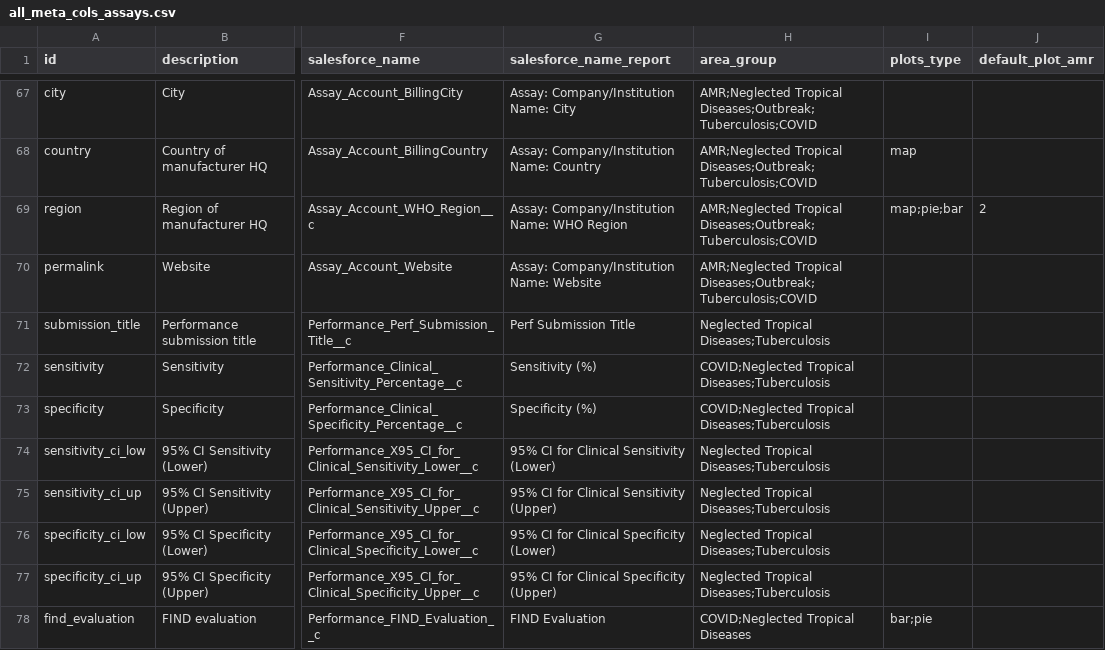
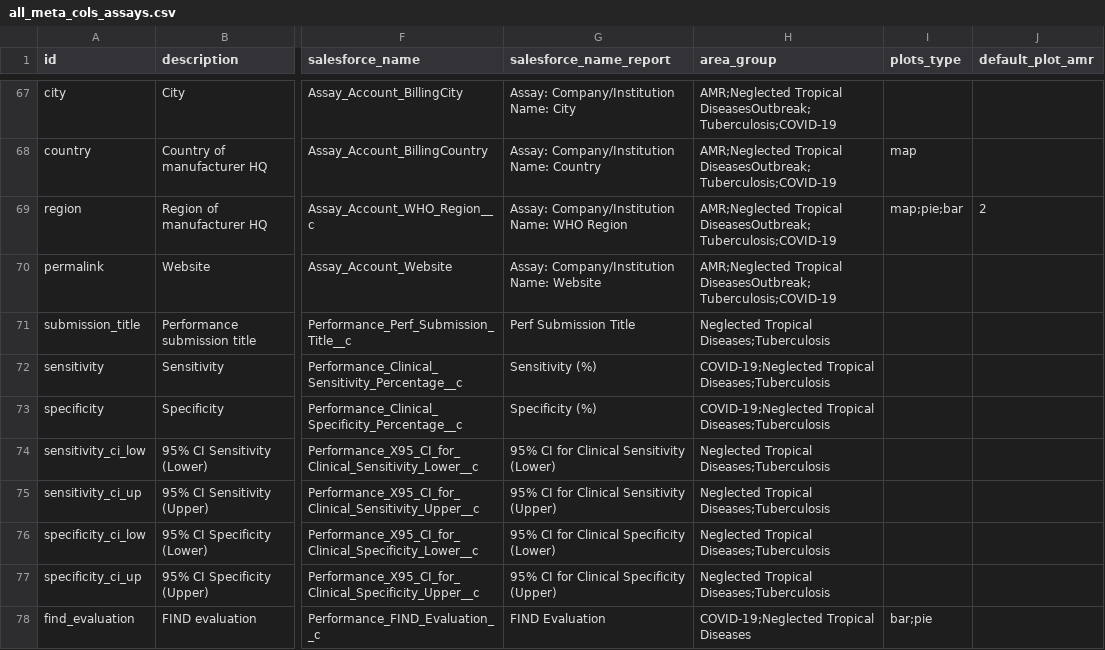
Before and after one commit to finddx/FINDtestdirData, a CSV file: data/testdir_explorer/all_meta_cols_assays.csv, drawn as a sheet; only a part is shown, gaps mark what is left out; the diff covers the shown part only; the diff names each change by its address in the sheet, - before the commit and + after, or states it on an @@ line.

Commit message:
Update cleaning filters and COVID-19

```diff
--- a/data/testdir_explorer/all_meta_cols_assays.csv
+++ b/data/testdir_explorer/all_meta_cols_assays.csv
-H67:H70 (area_group): AMR;Neglected Tropical Diseases;Outbreak;Tuberculosis;COVID
+H67:H70 (area_group): AMR;Neglected Tropical DiseasesOutbreak;Tuberculosis;COVID-19
-H72:H73 (area_group): COVID;Neglected Tropical Diseases;Tuberculosis
+H72:H73 (area_group): COVID-19;Neglected Tropical Diseases;Tuberculosis
-H78 (area_group): COVID;Neglected Tropical Diseases
+H78 (area_group): COVID-19;Neglected Tropical Diseases
```
Also changed, not shown: 58 edited cells elsewhere in this file, 2 other files.
